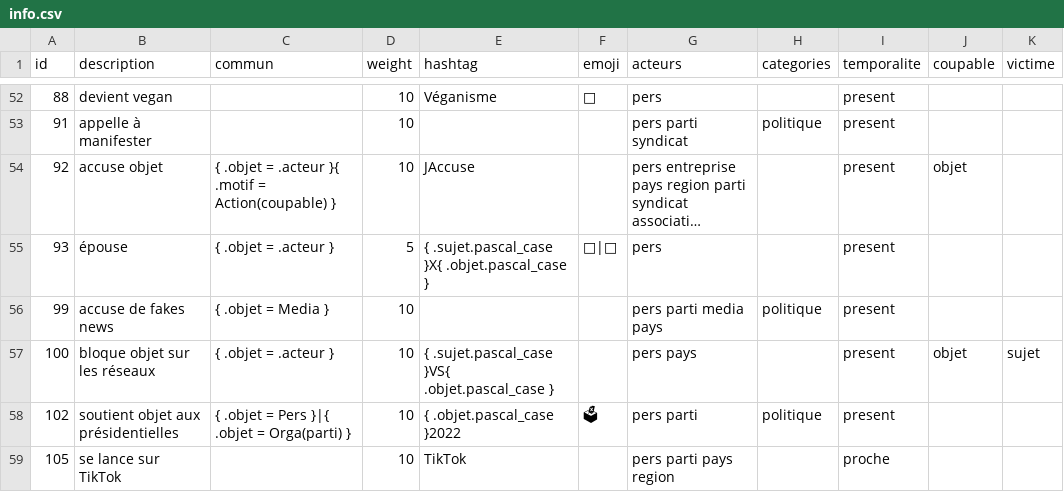
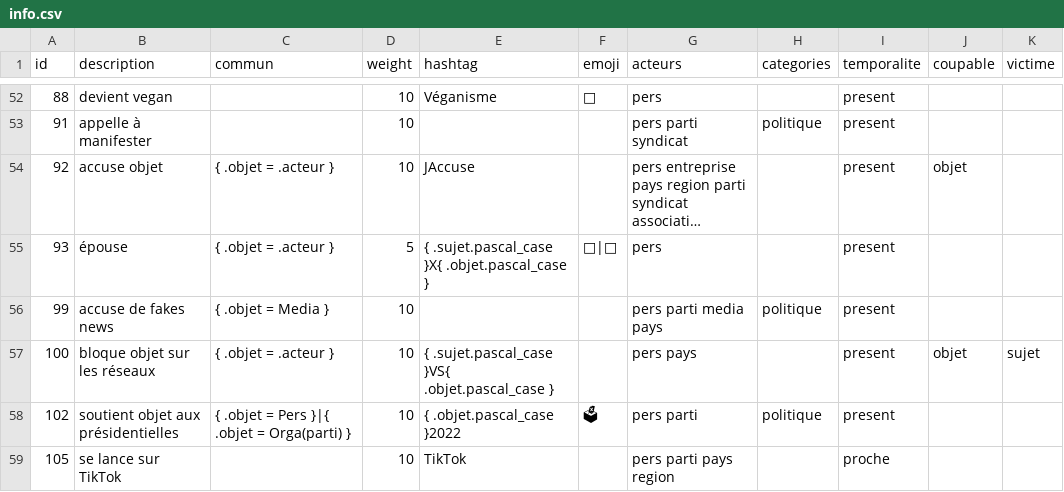
Before and after one commit to AlexieVQ/FlashNewsBot, a CSV file: regles/info.csv, drawn as a sheet; only a part is shown, gaps mark what is left out; long unchanged cells end in …; the diff names each change by its address in the sheet, - before the commit and + after, or states it on an @@ line.

Commit message:
Sélection automatique des motifs

```diff
--- a/regles/info.csv
+++ b/regles/info.csv
-C54 (commun): { .objet = .acteur }{ .motif = Action(coupable) }
+C54 (commun): { .objet = .acteur }
```
